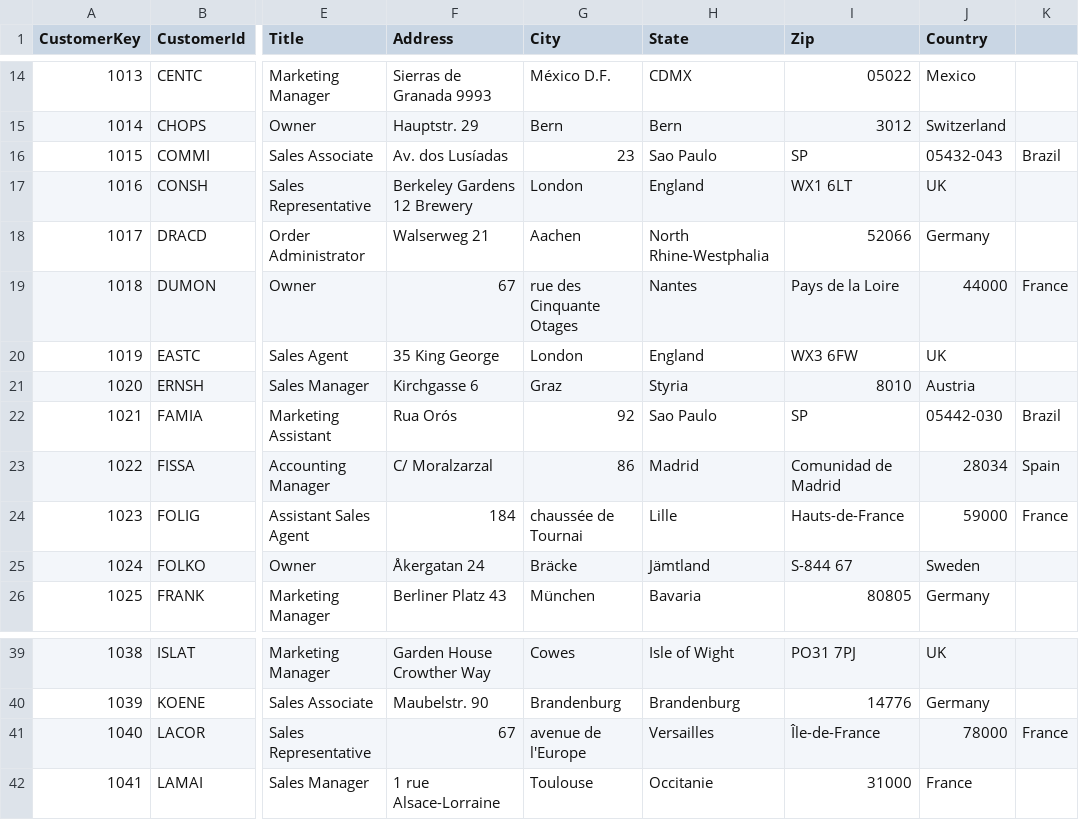
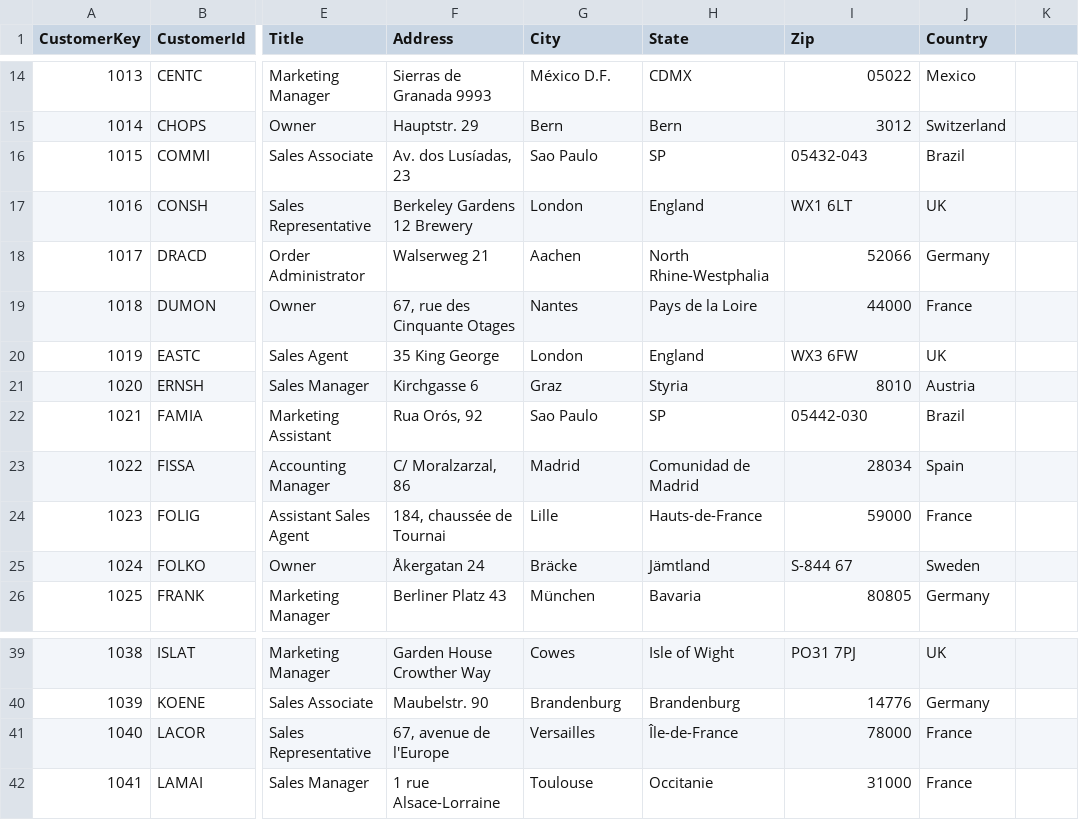
Before and after one commit to gdzierzon/pluralsight-advanced-power-bi, a CSV file: Data Files/NorthwindDW/DimCustomers.csv, drawn as a sheet; only a part is shown, gaps mark what is left out; the diff covers the shown part only; the diff names each change by its address in the sheet, - before the commit and + after, or states it on an @@ line.

```diff
--- a/Data Files/NorthwindDW/DimCustomers.csv
+++ b/Data Files/NorthwindDW/DimCustomers.csv
-F16 (Address): Av. dos Lusíadas
+F16 (Address): Av. dos Lusíadas, 23
-G16 (City): 23
+G16 (City): Sao Paulo
-H16 (State): Sao Paulo
+H16 (State): SP
-I16 (Zip): SP
+I16 (Zip): 05432-043
-J16 (Country): 05432-043
+J16 (Country): Brazil
-K16: Brazil
+K16: (empty)
-F19 (Address): 67
+F19 (Address): 67, rue des Cinquante Otages
-G19 (City): rue des Cinquante Otages
+G19 (City): Nantes
-H19 (State): Nantes
+H19 (State): Pays de la Loire
-I19 (Zip): Pays de la Loire
+I19 (Zip): 44000
-J19 (Country): 44000
+J19 (Country): France
-K19: France
+K19: (empty)
-F22 (Address): Rua Orós
+F22 (Address): Rua Orós, 92
-G22 (City): 92
+G22 (City): Sao Paulo
-H22 (State): Sao Paulo
+H22 (State): SP
-I22 (Zip): SP
+I22 (Zip): 05442-030
-J22 (Country): 05442-030
+J22 (Country): Brazil
-K22: Brazil
+K22: (empty)
-F23 (Address): C/ Moralzarzal
+F23 (Address): C/ Moralzarzal, 86
-G23 (City): 86
+G23 (City): Madrid
-H23 (State): Madrid
+H23 (State): Comunidad de Madrid
-I23 (Zip): Comunidad de Madrid
+I23 (Zip): 28034
-J23 (Country): 28034
+J23 (Country): Spain
-K23: Spain
+K23: (empty)
-F24 (Address): 184
+F24 (Address): 184, chaussée de Tournai
-G24 (City): chaussée de Tournai
+G24 (City): Lille
-H24 (State): Lille
+H24 (State): Hauts-de-France
-I24 (Zip): Hauts-de-France
+I24 (Zip): 59000
-J24 (Country): 59000
+J24 (Country): France
-K24: France
+K24: (empty)
-F41 (Address): 67
+F41 (Address): 67, avenue de l'Europe
-G41 (City): avenue de l'Europe
+G41 (City): Versailles
-H41 (State): Versailles
+H41 (State): Île-de-France
-I41 (Zip): Île-de-France
+I41 (Zip): 78000
-J41 (Country): 78000
+J41 (Country): France
-K41: France
+K41: (empty)
```
Also changed, not shown: 108 edited cells elsewhere in this file, Data Files/AdventureWorksLightDW/DimCategory.csv, Data Files/Northwind/Customers.csv, 20 other files.
